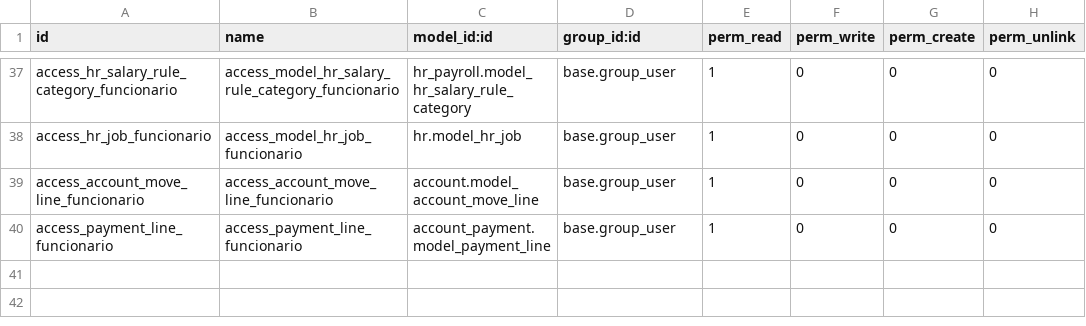
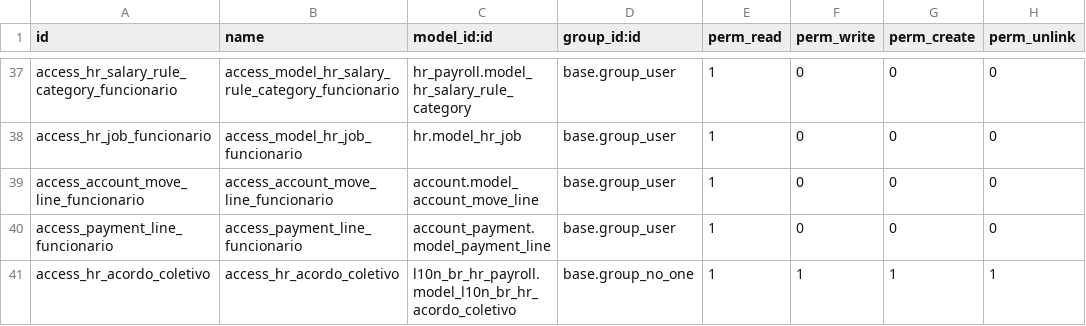
Before and after one commit to odoo-brazil/odoo-brazil-hr, a CSV file: l10n_br_hr_payroll/security/ir.model.access.csv, drawn as a sheet; only a part is shown, gaps mark what is left out.

```diff
--- a/l10n_br_hr_payroll/security/ir.model.access.csv
+++ b/l10n_br_hr_payroll/security/ir.model.access.csv
@@ -40 +40,2 @@
 "access_payment_line_funcionario","access_payment_line_funcionario","account_payment.model_payment_line","base.group_user",1,0,0,0
+"access_hr_acordo_coletivo","access_hr_acordo_coletivo","l10n_br_hr_payroll.model_l10n_br_hr_acordo_coletivo","base.group_no_one",1,1,1,1
```
Also changed, not shown: 1 other file.
